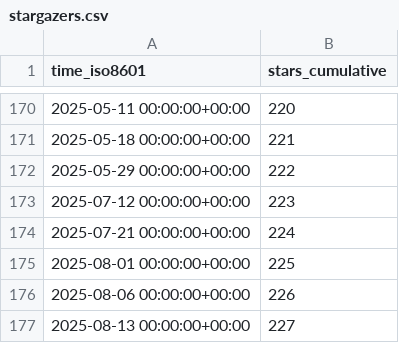
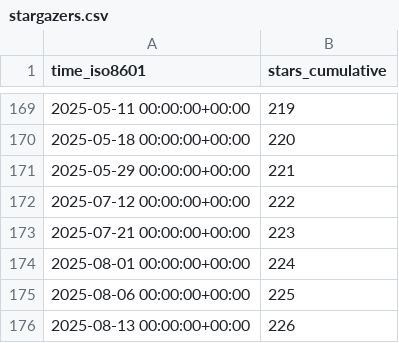
Before and after one commit to vishal2376/git-coach, a CSV file: vishal2376/git-coach/ghrs-data/stargazers.csv, drawn as a sheet; only a part is shown, gaps mark what is left out; the diff covers the shown part only.

```diff
--- a/vishal2376/git-coach/ghrs-data/stargazers.csv
+++ b/vishal2376/git-coach/ghrs-data/stargazers.csv
@@ -170,8 +169,8 @@ time_iso8601,stars_cumulative
-2025-05-11 00:00:00+00:00,220
-2025-05-18 00:00:00+00:00,221
-2025-05-29 00:00:00+00:00,222
-2025-07-12 00:00:00+00:00,223
-2025-07-21 00:00:00+00:00,224
-2025-08-01 00:00:00+00:00,225
-2025-08-06 00:00:00+00:00,226
-2025-08-13 00:00:00+00:00,227
+2025-05-11 00:00:00+00:00,219
+2025-05-18 00:00:00+00:00,220
+2025-05-29 00:00:00+00:00,221
+2025-07-12 00:00:00+00:00,222
+2025-07-21 00:00:00+00:00,223
+2025-08-01 00:00:00+00:00,224
+2025-08-06 00:00:00+00:00,225
+2025-08-13 00:00:00+00:00,226
```
Also changed, not shown: 1 removed row and 26 edited cells elsewhere in this file.
